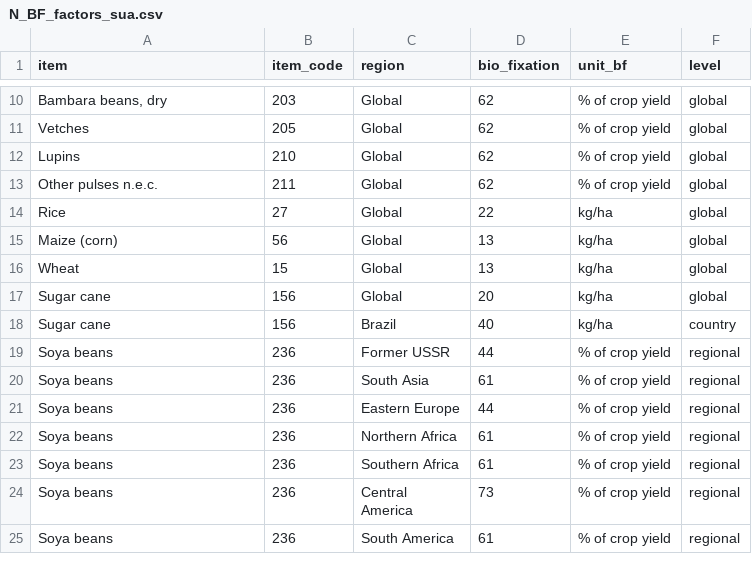
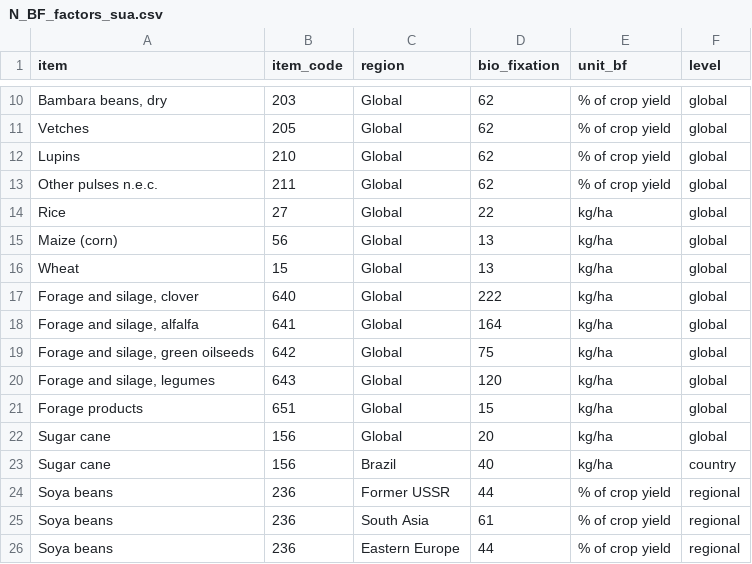
Before and after one commit to fineprint-global/fabio, a CSV file: inst/NPK/N_BF_factors_sua.csv, drawn as a sheet; only a part is shown, gaps mark what is left out; the shorter side is filled out with more unchanged rows.

```diff
--- a/inst/NPK/N_BF_factors_sua.csv
+++ b/inst/NPK/N_BF_factors_sua.csv
@@ -16,2 +16,7 @@ Maize (corn);56;Global;13;kg/ha;global
 Wheat;15;Global;13;kg/ha;global
+Forage and silage, clover;640;Global;222;kg/ha;global
+Forage and silage, alfalfa;641;Global;164;kg/ha;global
+Forage and silage, green oilseeds;642;Global;75;kg/ha;global
+Forage and silage, legumes;643;Global;120;kg/ha;global
+Forage products;651;Global;15;kg/ha;global
 Sugar cane;156;Global;20;kg/ha;global
```
Also changed, not shown: inst/NPK/N_BF_factors_cbs.csv, 3 other files.
